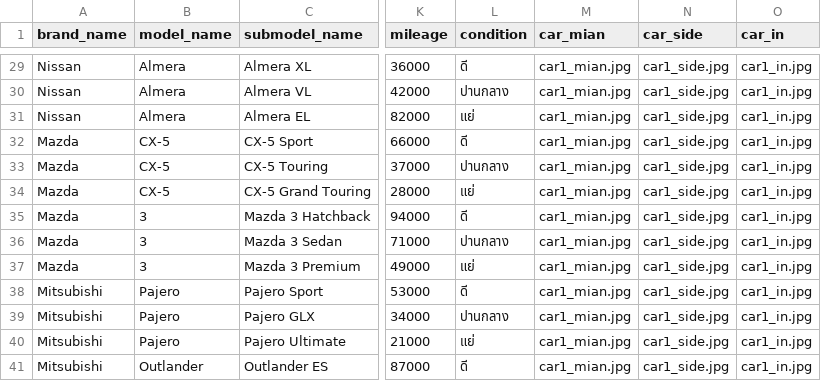
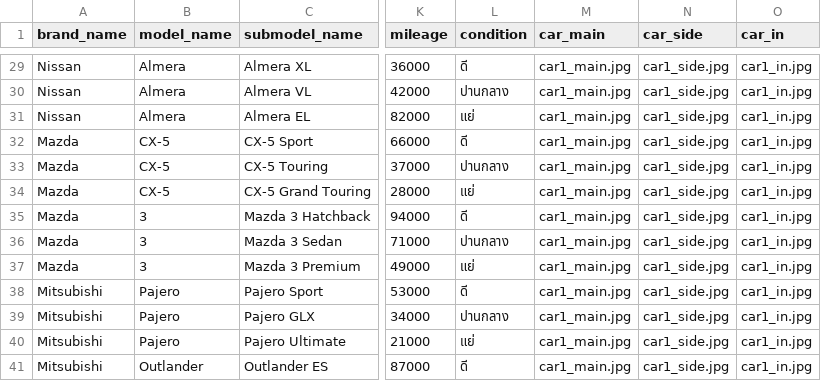
Before and after one commit to Sapatchanon-Kh/CarTentManagement, a CSV file: backend/car_full_data.csv, drawn as a sheet; only a part is shown, gaps mark what is left out; the diff covers the shown part only; the diff names each change by its address in the sheet, - before the commit and + after, or states it on an @@ line.

```diff
--- a/backend/car_full_data.csv
+++ b/backend/car_full_data.csv
-M1: car_mian
+M1: car_main
-M29:M41 (car_main): car1_mian.jpg
+M29:M41 (car_main): car1_main.jpg
```
Also changed, not shown: 27 edited cells elsewhere in this file, 5 other files.
